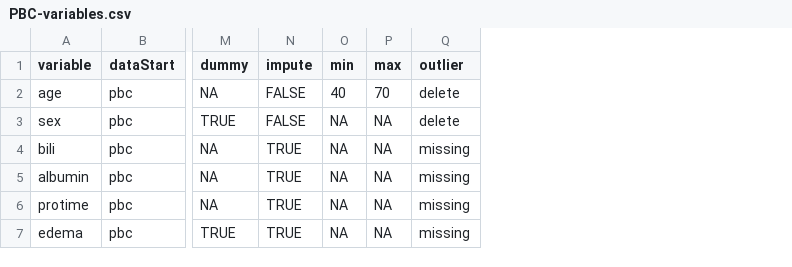
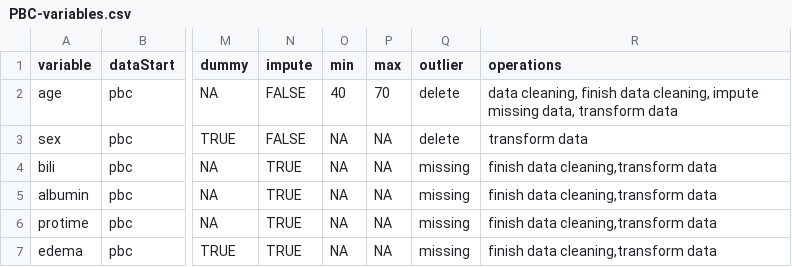
Before and after one commit to Big-Life-Lab/bllflow, a CSV file: inst/extdata/PBC-variables.csv, drawn as a sheet; only a part is shown, gaps mark what is left out; the diff names each change by its address in the sheet, - before the commit and + after, or states it on an @@ line.

```diff
--- a/inst/extdata/PBC-variables.csv
+++ b/inst/extdata/PBC-variables.csv
+column R (operations), rows 2-7: data cleaning, finish data cleaning, impute missing data, transform data | transform data | finish data cleaning,transform data | finish data cleaning,transform data | finish data cleaning,transform data | finish data cleaning,transform data
```
Also changed, not shown: 5 other files.
